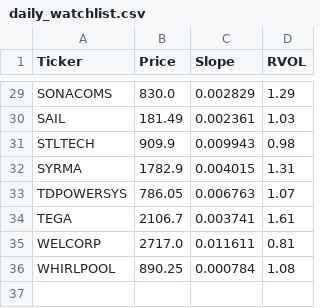
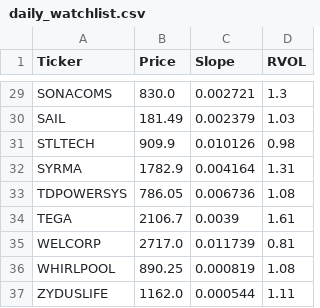
Before and after one commit to akshatsirohiya-arch/india-momentum, a CSV file: daily_watchlist.csv, drawn as a sheet; only a part is shown, gaps mark what is left out; the diff covers the shown part only; the diff names each change by its address in the sheet, - before the commit and + after, or states it on an @@ line.

```diff
--- a/daily_watchlist.csv
+++ b/daily_watchlist.csv
-C29 (Slope): 0.002829
+C29 (Slope): 0.002721
-D29 (RVOL): 1.29
+D29 (RVOL): 1.3
-C30 (Slope): 0.002361
+C30 (Slope): 0.002379
-C31 (Slope): 0.009943
+C31 (Slope): 0.010126
-C32 (Slope): 0.004015
+C32 (Slope): 0.004164
-C33 (Slope): 0.006763
+C33 (Slope): 0.006736
-D33 (RVOL): 1.07
+D33 (RVOL): 1.08
-C34 (Slope): 0.003741
+C34 (Slope): 0.0039
-C35 (Slope): 0.011611
+C35 (Slope): 0.011739
-C36 (Slope): 0.000784
+C36 (Slope): 0.000819
+row 37: ZYDUSLIFE | 1162.0 | 0.000544 | 1.11
```
Also changed, not shown: 1 added row, 1 removed row and 28 edited cells elsewhere in this file.
